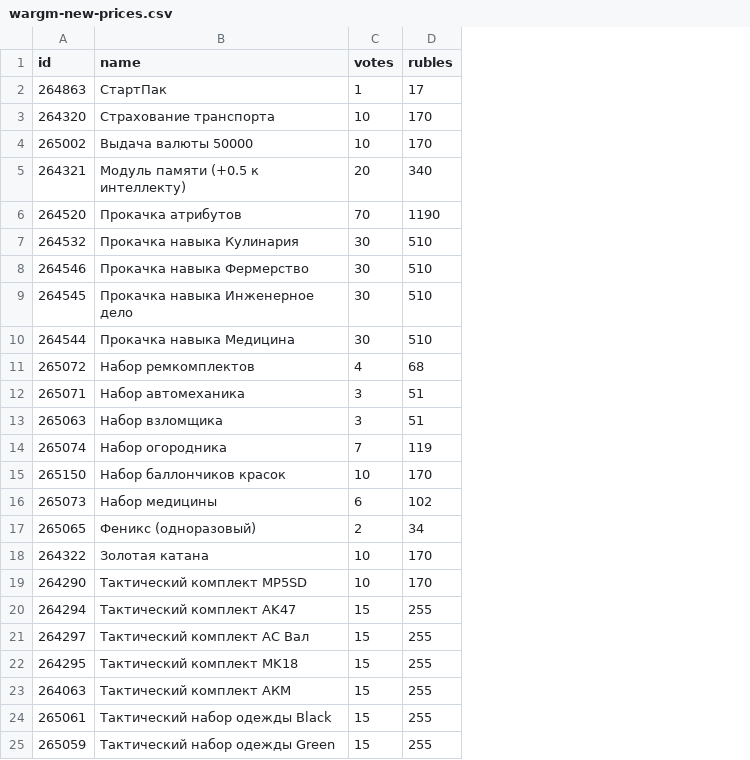
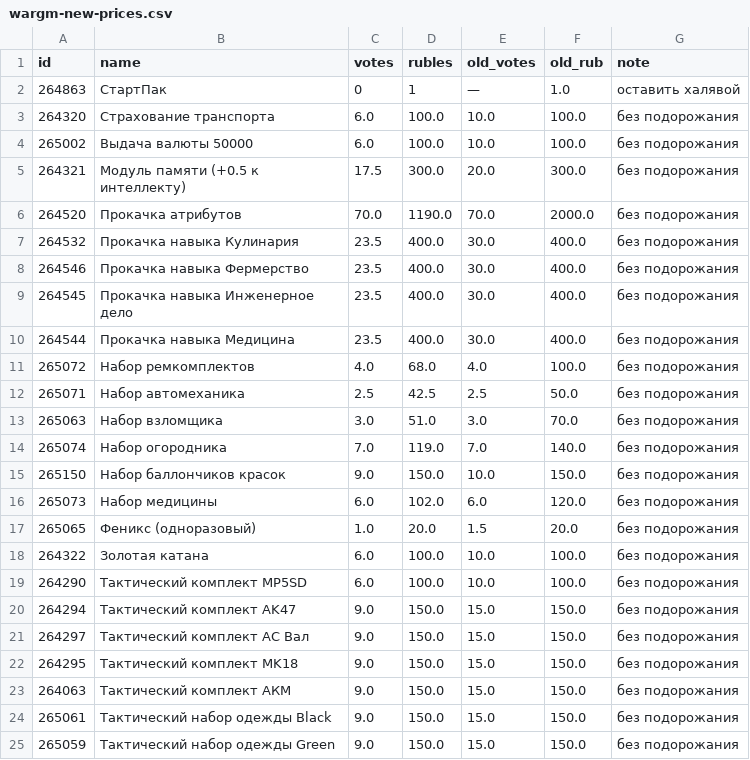
Before and after one commit to xomyak014-ui/ostrov-sudby-patch, a CSV file: wargm-new-prices.csv, drawn as a sheet; only a part is shown; the diff covers the shown part only; the diff names each change by its address in the sheet, - before the commit and + after, or states it on an @@ line.

```diff
--- a/wargm-new-prices.csv
+++ b/wargm-new-prices.csv
+column E (old_votes), rows 2-25: — | 10.0 | 10.0 | 20.0 | 70.0 | 30.0 | 30.0 | 30.0 | 30.0 | 4.0 | 2.5 | 3.0 | 7.0 | 10.0 | 6.0 | 1.5 | 10.0 | 10.0 | 15.0 | 15.0 | 15.0 | 15.0 | 15.0 | 15.0
+column F (old_rub), rows 2-25: 1.0 | 100.0 | 100.0 | 300.0 | 2000.0 | 400.0 | 400.0 | 400.0 | 400.0 | 100.0 | 50.0 | 70.0 | 140.0 | 150.0 | 120.0 | 20.0 | 100.0 | 100.0 | 150.0 | 150.0 | 150.0 | 150.0 | 150.0 | 150.0
+column G (note), rows 2-25: оставить халявой | без подорожания | без подорожания | без подорожания | без подорожания | без подорожания | без подорожания | без подорожания | без подорожания | без подорожания | без подорожания | без подорожания | без подорожания | без подорожания | без подорожания | без подорожания | без подорожания | без подорожания | без подорожания | без подорожания | без подорожания | без подорожания | без подорожания | без подорожания
-C2 (votes): 1
+C2 (votes): 0
-D2 (rubles): 17
+D2 (rubles): 1
-C3:C4 (votes): 10
+C3:C4 (votes): 6.0
-D3:D4 (rubles): 170
+D3:D4 (rubles): 100.0
-C5 (votes): 20
+C5 (votes): 17.5
-D5 (rubles): 340
+D5 (rubles): 300.0
-C6 (votes): 70
+C6 (votes): 70.0
-D6 (rubles): 1190
+D6 (rubles): 1190.0
-C7:C10 (votes): 30
+C7:C10 (votes): 23.5
-D7:D10 (rubles): 510
+D7:D10 (rubles): 400.0
-C11 (votes): 4
+C11 (votes): 4.0
-D11 (rubles): 68
+D11 (rubles): 68.0
-C12 (votes): 3
+C12 (votes): 2.5
-D12 (rubles): 51
+D12 (rubles): 42.5
-C13 (votes): 3
+C13 (votes): 3.0
-D13 (rubles): 51
+D13 (rubles): 51.0
-C14 (votes): 7
+C14 (votes): 7.0
-D14 (rubles): 119
+D14 (rubles): 119.0
-C15 (votes): 10
+C15 (votes): 9.0
-D15 (rubles): 170
+D15 (rubles): 150.0
-C16 (votes): 6
+C16 (votes): 6.0
-D16 (rubles): 102
+D16 (rubles): 102.0
-C17 (votes): 2
+C17 (votes): 1.0
-D17 (rubles): 34
+D17 (rubles): 20.0
-C18:C19 (votes): 10
+C18:C19 (votes): 6.0
-D18:D19 (rubles): 170
+D18:D19 (rubles): 100.0
-C20:C25 (votes): 15
+C20:C25 (votes): 9.0
-D20:D25 (rubles): 255
+D20:D25 (rubles): 150.0
```
Also changed, not shown: 16 edited cells elsewhere in this file, 1 other file.
